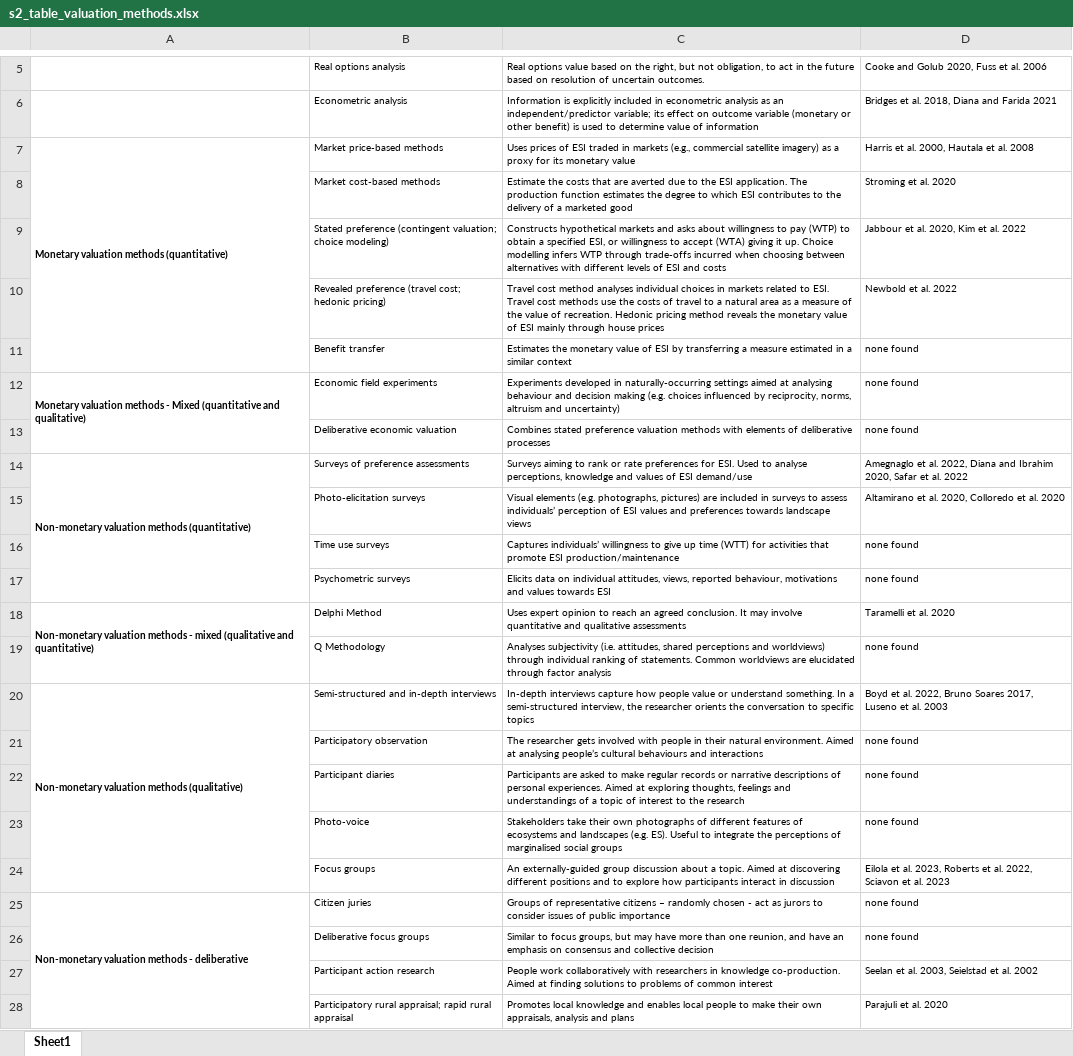
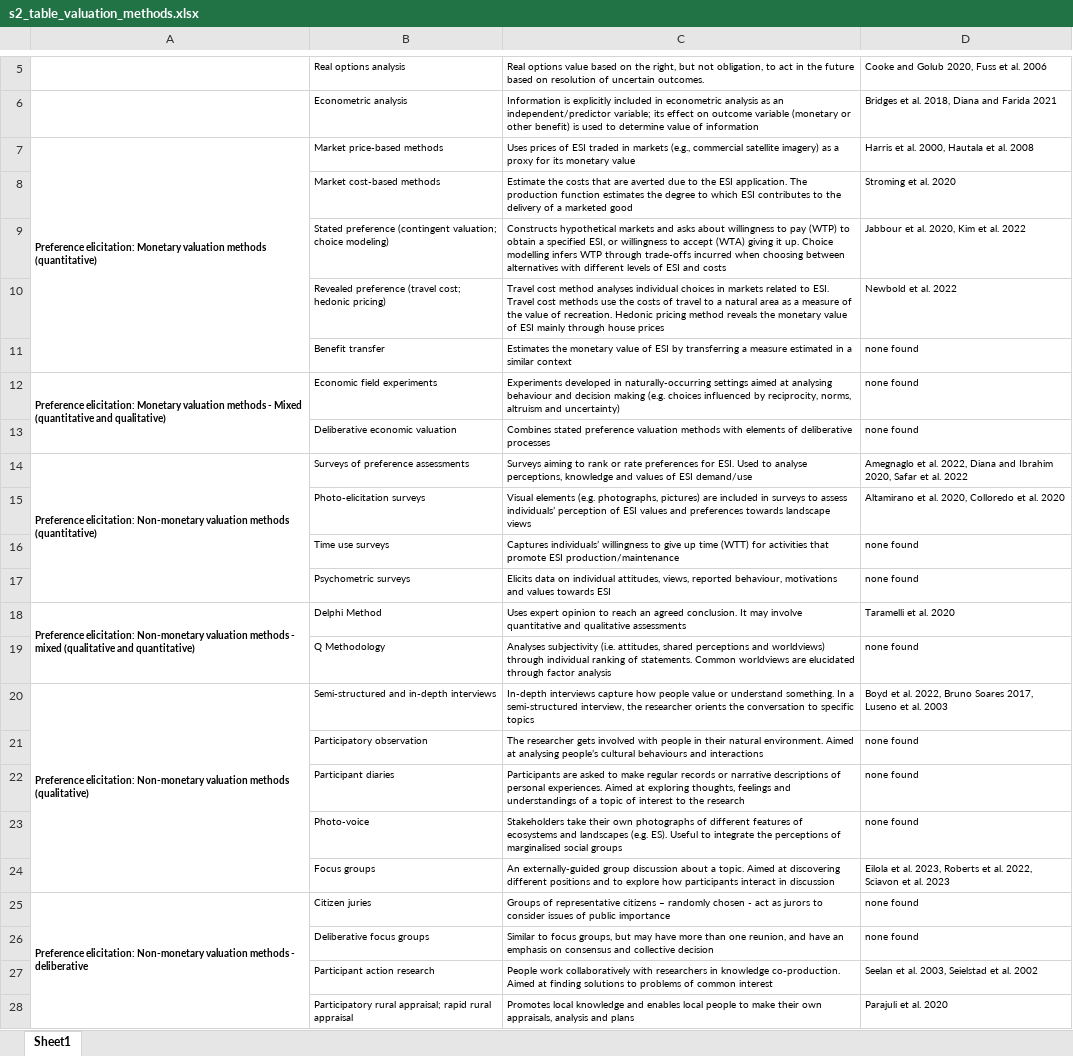
Before and after one commit to convei-wwf/sp1_systematic_map, an Excel workbook: _manuscript/s2_table_valuation_methods.xlsx, sheet Sheet1, drawn as a sheet; only a part is shown, gaps mark what is left out; values as stored, in another font and other column widths than the file's, no borders; the diff names each change by its address in the sheet, - before the commit and + after, or states it on an @@ line.

```diff
--- a/_manuscript/s2_table_valuation_methods.xlsx (sheet Sheet1)
+++ b/_manuscript/s2_table_valuation_methods.xlsx (sheet Sheet1)
-A7: Monetary valuation…
+A7: Preference elicitation: Monetary valuation…
-A12: Monetary valuation…
+A12: Preference elicitation: Monetary valuation…
-A14: Non-monetary valuation…
+A14: Preference elicitation: Non-monetary valuation…
-A18: Non-monetary valuation…
+A18: Preference elicitation: Non-monetary valuation…
-A20: Non-monetary valuation…
+A20: Preference elicitation: Non-monetary valuation…
-A25: Non-monetary valuation…
+A25: Preference elicitation: Non-monetary valuation…
```
Also changed, not shown: _data/screened_fulltext/ft_consolidated_coding.xlsx, _manuscript/s1_table_value_types.xlsx, 25 other files.
